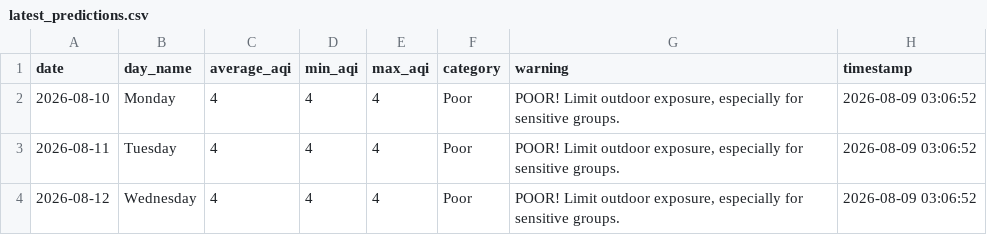
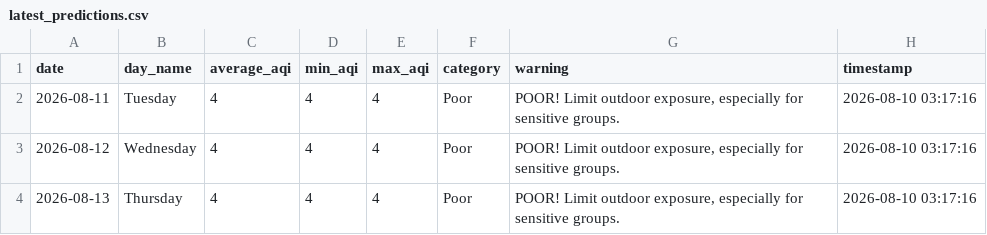
Before and after one commit to saqibahmadsiddiqui/aqi-forecasting-system, a CSV file: data/processed/latest_predictions.csv, drawn as a sheet.

Commit message:
Update predictions 2026-08-10

```diff
--- a/data/processed/latest_predictions.csv
+++ b/data/processed/latest_predictions.csv
@@ -1,4 +1,4 @@
 date,day_name,average_aqi,min_aqi,max_aqi,category,warning,timestamp
-2026-08-10,Monday,4,4,4,Poor,"POOR! Limit outdoor exposure, especially for sensitive groups.",2026-08-09 03:06:52
-2026-08-11,Tuesday,4,4,4,Poor,"POOR! Limit outdoor exposure, especially for sensitive groups.",2026-08-09 03:06:52
-2026-08-12,Wednesday,4,4,4,Poor,"POOR! Limit outdoor exposure, especially for sensitive groups.",2026-08-09 03:06:52
+2026-08-11,Tuesday,4,4,4,Poor,"POOR! Limit outdoor exposure, especially for sensitive groups.",2026-08-10 03:17:16
+2026-08-12,Wednesday,4,4,4,Poor,"POOR! Limit outdoor exposure, especially for sensitive groups.",2026-08-10 03:17:16
+2026-08-13,Thursday,4,4,4,Poor,"POOR! Limit outdoor exposure, especially for sensitive groups.",2026-08-10 03:17:16
```
Also changed, not shown: data/processed/model_comparison.csv.
